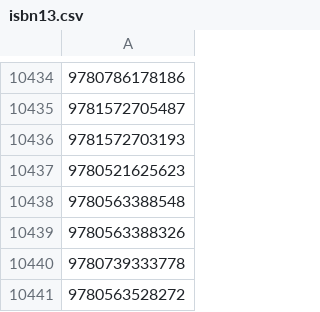
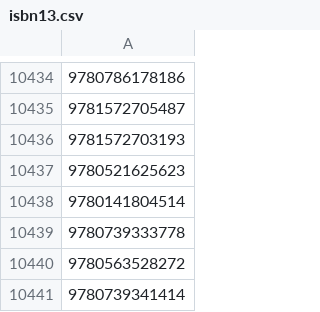
Before and after one commit to jfrankbryant/data-science-blog-post, a CSV file: isbn13.csv, drawn as a sheet; only a part is shown, gaps mark what is left out; the shorter side is filled out with more unchanged rows; the diff names each change by its address in the sheet, - before the commit and + after, or states it on an @@ line.

```diff
--- a/isbn13.csv
+++ b/isbn13.csv
-A10438: 9780563388548
+A10438: 9780141804514
-row 10439: 9780563388326
```
Also changed, not shown: isbn.csv, zero_booklength.csv, 3 other files.
